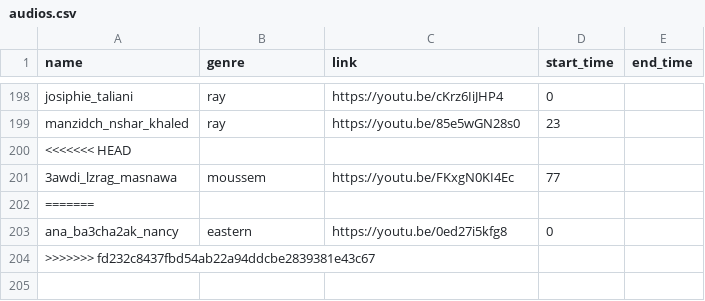
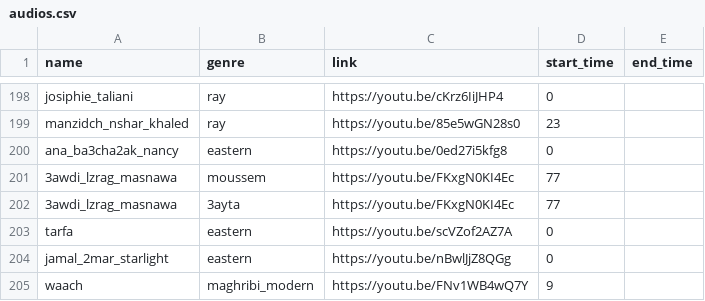
Before and after one commit to elhachimi-ch/personal_website, a CSV file: assets/data/audios.csv, drawn as a sheet; only a part is shown, gaps mark what is left out.

Commit message:
Media

```diff
--- a/assets/data/audios.csv
+++ b/assets/data/audios.csv
@@ -199,6 +199,7 @@ josiphie_taliani,ray,https://youtu.be/cKrz6IiJHP4,0,,
 manzidch_nshar_khaled,ray,https://youtu.be/85e5wGN28s0,23,,
-<<<<<<< HEAD
+ana_ba3cha2ak_nancy,eastern,https://youtu.be/0ed27i5kfg8,0,,
 3awdi_lzrag_masnawa,moussem,https://youtu.be/FKxgN0KI4Ec,77,,
-=======
-ana_ba3cha2ak_nancy,eastern,https://youtu.be/0ed27i5kfg8,0,,
->>>>>>> fd232c8437fbd54ab22a94ddcbe2839381e43c67
+3awdi_lzrag_masnawa,3ayta,https://youtu.be/FKxgN0KI4Ec,77,,
+tarfa,eastern,https://youtu.be/scVZof2AZ7A,0,,
+jamal_2mar_starlight,eastern,https://youtu.be/nBwlJjZ8QGg,0,,
+waach,maghribi_modern,https://youtu.be/FNv1WB4wQ7Y,9,,
```
